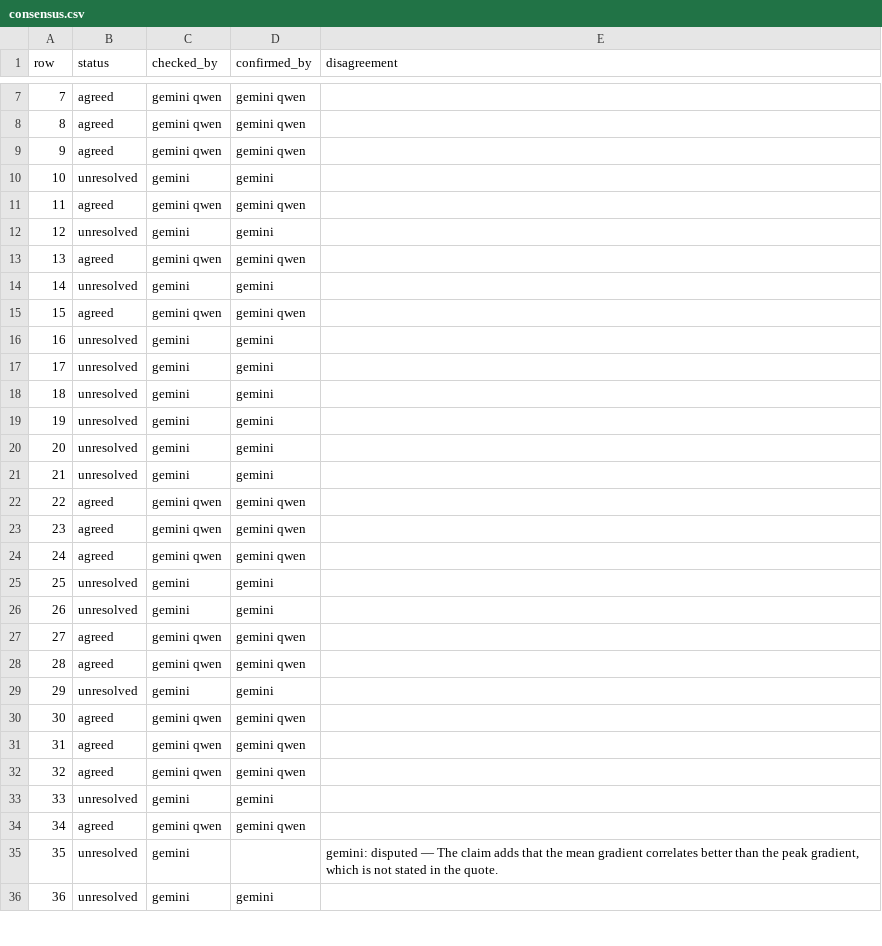
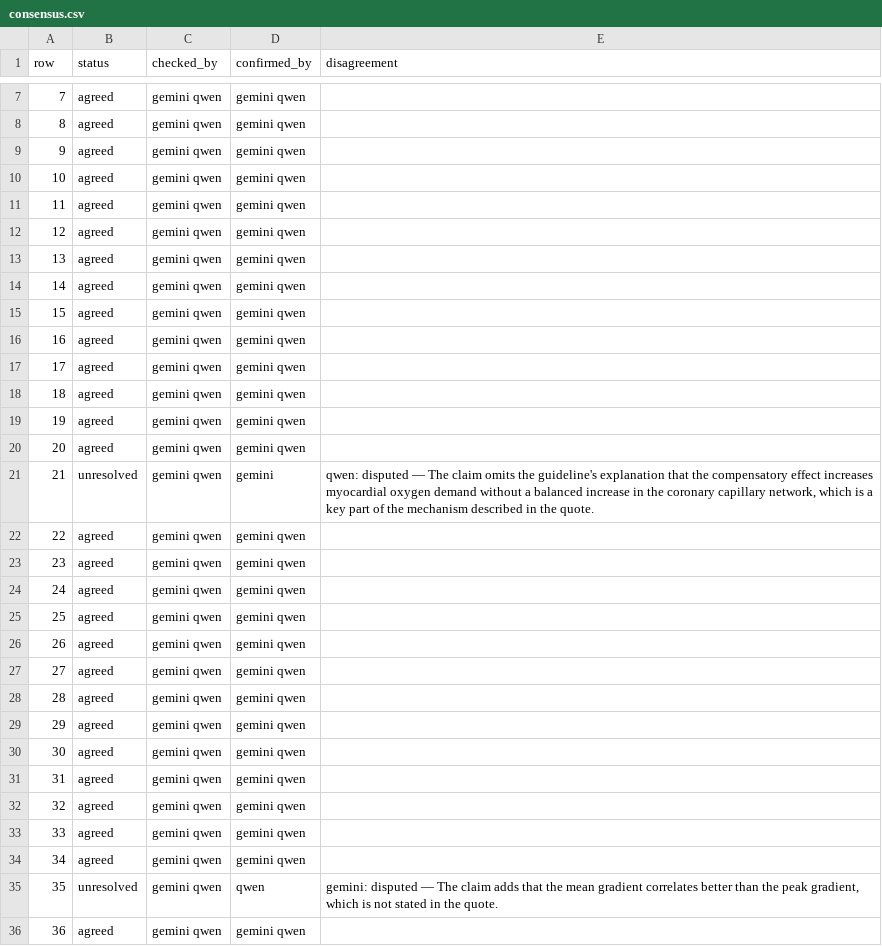
Before and after one commit to gremlindj11-ship-it/mess-app, a CSV file: content/open/aortic-stenosis/consensus.csv, drawn as a sheet; only a part is shown, gaps mark what is left out; the diff covers the shown part only.

```diff
--- a/content/open/aortic-stenosis/consensus.csv
+++ b/content/open/aortic-stenosis/consensus.csv
@@ -9,14 +9,14 @@ row,status,checked_by,confirmed_by,disagreement
 9,agreed,"gemini qwen","gemini qwen",""
-10,unresolved,"gemini","gemini",""
+10,agreed,"gemini qwen","gemini qwen",""
 11,agreed,"gemini qwen","gemini qwen",""
-12,unresolved,"gemini","gemini",""
+12,agreed,"gemini qwen","gemini qwen",""
 13,agreed,"gemini qwen","gemini qwen",""
-14,unresolved,"gemini","gemini",""
+14,agreed,"gemini qwen","gemini qwen",""
 15,agreed,"gemini qwen","gemini qwen",""
-16,unresolved,"gemini","gemini",""
-17,unresolved,"gemini","gemini",""
-18,unresolved,"gemini","gemini",""
-19,unresolved,"gemini","gemini",""
-20,unresolved,"gemini","gemini",""
-21,unresolved,"gemini","gemini",""
+16,agreed,"gemini qwen","gemini qwen",""
+17,agreed,"gemini qwen","gemini qwen",""
+18,agreed,"gemini qwen","gemini qwen",""
+19,agreed,"gemini qwen","gemini qwen",""
+20,agreed,"gemini qwen","gemini qwen",""
+21,unresolved,"gemini qwen","gemini","qwen: disputed — The claim omits the guideline's explanation that the compensatory effect increases myocardial oxygen demand without a balanced increase in the coronary capillary network, which is a key part of the mechanism described in the quote."
 22,agreed,"gemini qwen","gemini qwen",""
@@ -24,7 +24,7 @@ row,status,checked_by,confirmed_by,disagreement
 24,agreed,"gemini qwen","gemini qwen",""
-25,unresolved,"gemini","gemini",""
-26,unresolved,"gemini","gemini",""
+25,agreed,"gemini qwen","gemini qwen",""
+26,agreed,"gemini qwen","gemini qwen",""
 27,agreed,"gemini qwen","gemini qwen",""
 28,agreed,"gemini qwen","gemini qwen",""
-29,unresolved,"gemini","gemini",""
+29,agreed,"gemini qwen","gemini qwen",""
 30,agreed,"gemini qwen","gemini qwen",""
@@ -32,5 +32,5 @@ row,status,checked_by,confirmed_by,disagreement
 32,agreed,"gemini qwen","gemini qwen",""
-33,unresolved,"gemini","gemini",""
+33,agreed,"gemini qwen","gemini qwen",""
 34,agreed,"gemini qwen","gemini qwen",""
-35,unresolved,"gemini","","gemini: disputed — The claim adds that the mean gradient correlates better than the peak gradient, which is not stated in the quote."
-36,unresolved,"gemini","gemini",""
+35,unresolved,"gemini qwen","qwen","gemini: disputed — The claim adds that the mean gradient correlates better than the peak gradient, which is not stated in the quote."
+36,agreed,"gemini qwen","gemini qwen",""
```
Also changed, not shown: 36 edited cells elsewhere in this file, content/open/aortic-stenosis/factcheck.qwen.csv.
